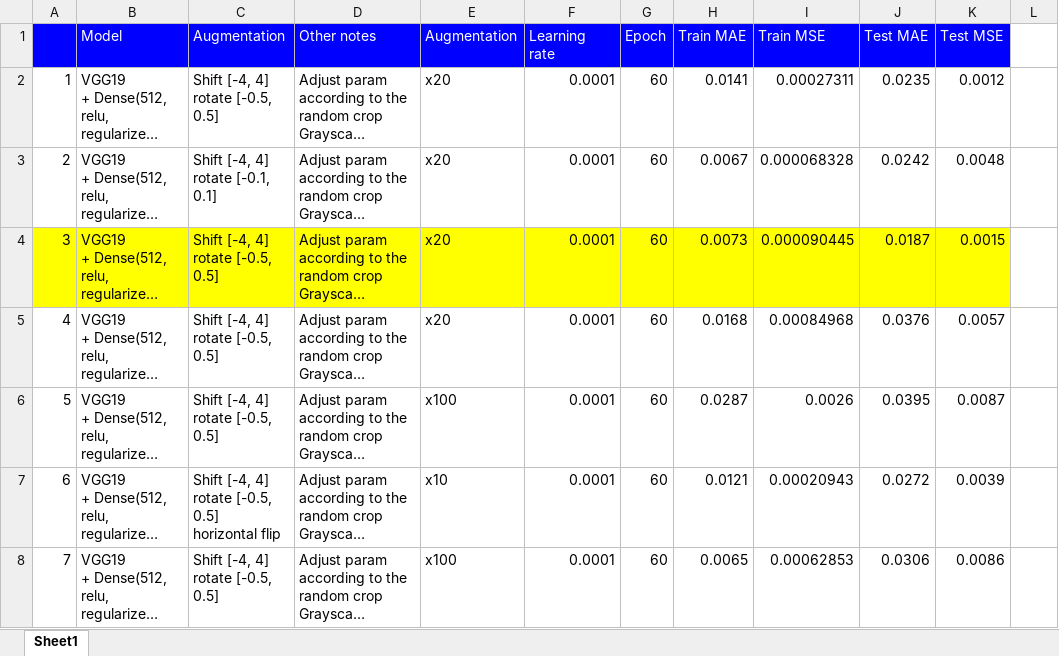
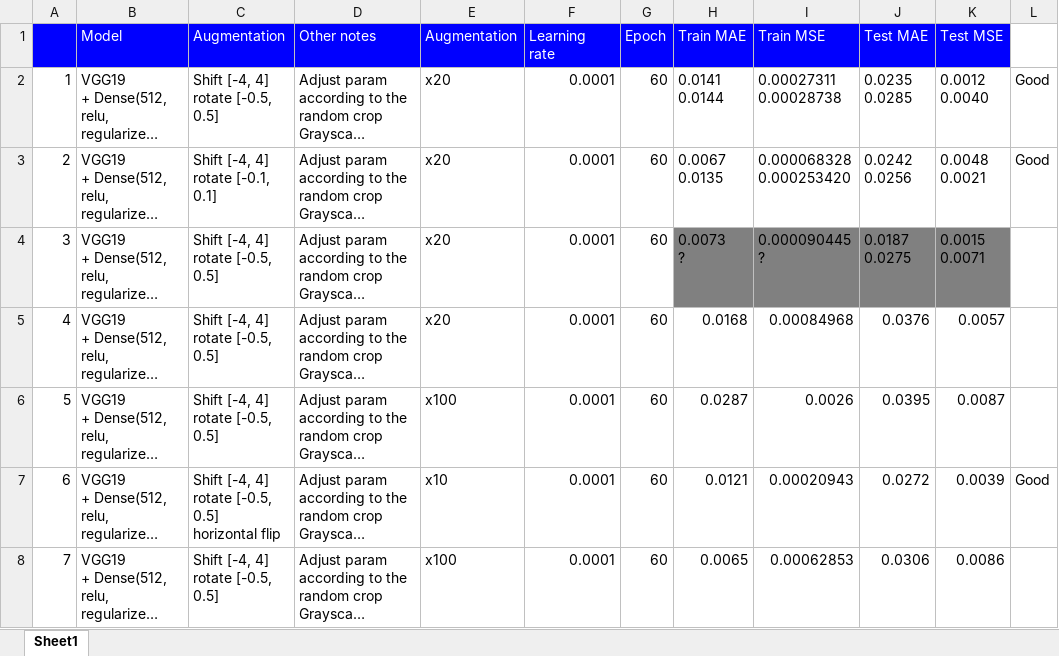
Before and after one commit to gnishida/FacadeAnnotationTool, an Excel workbook: tensorflow/columns_experiment_win_middle/TrainingComparison.xlsx, sheet Sheet1, drawn as a sheet; only a part is shown; long unchanged cells end in …; values as stored, in another font and other column widths than the file's, no borders; ↵ is a line break in a cell; the diff covers the shown part only; the diff names each change by its address in the sheet, - before the commit and + after, or states it on an @@ line.

```diff
--- a/tensorflow/columns_experiment_win_middle/TrainingComparison.xlsx (sheet Sheet1)
+++ b/tensorflow/columns_experiment_win_middle/TrainingComparison.xlsx (sheet Sheet1)
-H2 (Train MAE): 0.0141
+H2 (Train MAE): 0.0141 ↵ 0.0144
-I2 (Train MSE): 0.00027311
+I2 (Train MSE): 0.00027311 ↵ 0.00028738
-J2 (Test MAE): 0.0235
+J2 (Test MAE): 0.0235 ↵ 0.0285
-K2 (Test MSE): 0.0012
+K2 (Test MSE): 0.0012 ↵ 0.0040
-L2:L3: (empty)
+L2:L3: Good
-H3 (Train MAE): 0.0067
+H3 (Train MAE): 0.0067 ↵ 0.0135
-I3 (Train MSE): 0.000068328
+I3 (Train MSE): 0.000068328 ↵ 0.000253420
-J3 (Test MAE): 0.0242
+J3 (Test MAE): 0.0242 ↵ 0.0256
-K3 (Test MSE): 0.0048
+K3 (Test MSE): 0.0048 ↵ 0.0021
-A4:G4 fill: #FFFF00
+A4:G4 fill: none
-H4 (Train MAE): 0.0073
+H4 (Train MAE): 0.0073 ↵ ?
-H4:K4 fill: #FFFF00
+H4:K4 fill: #808080
-I4 (Train MSE): 0.000090445
+I4 (Train MSE): 0.000090445 ↵ ?
-J4 (Test MAE): 0.0187
+J4 (Test MAE): 0.0187 ↵ 0.0275
-K4 (Test MSE): 0.0015
+K4 (Test MSE): 0.0015 ↵ 0.0071
-L7: (empty)
+L7: Good
```
Also changed, not shown: 34 edited cells and cell formats elsewhere in this sheet, 6 other files.
